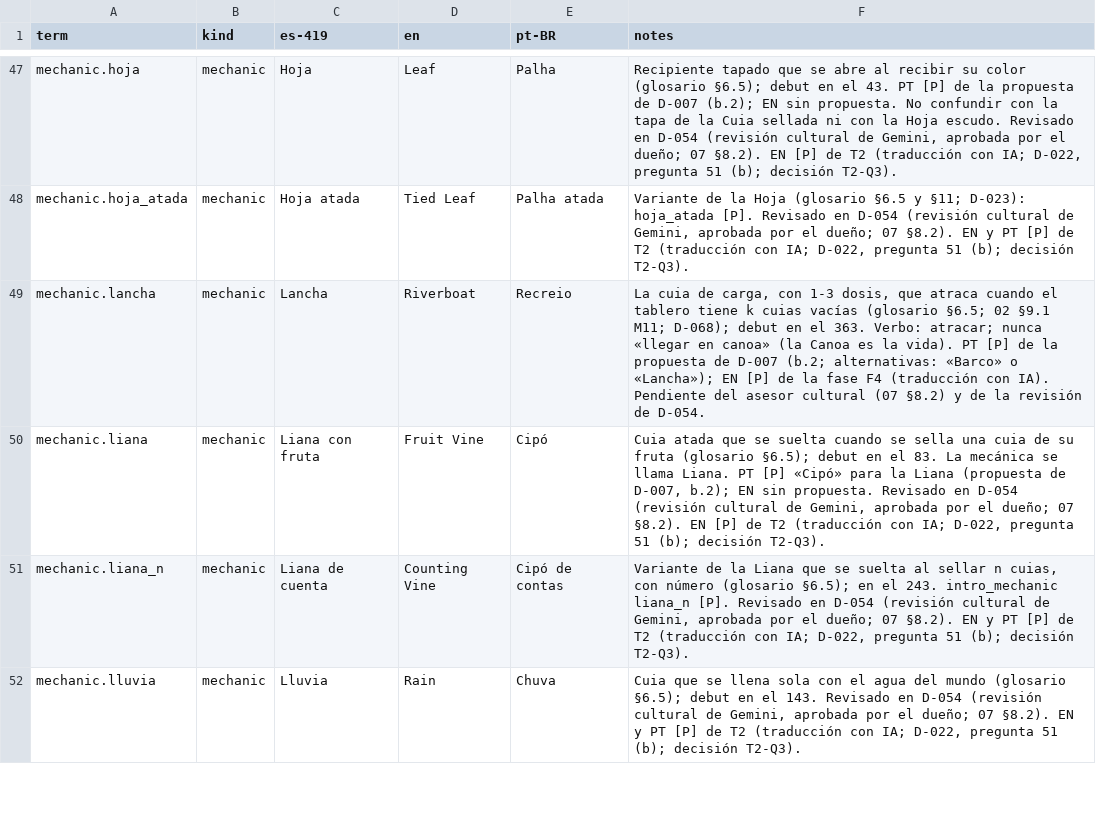
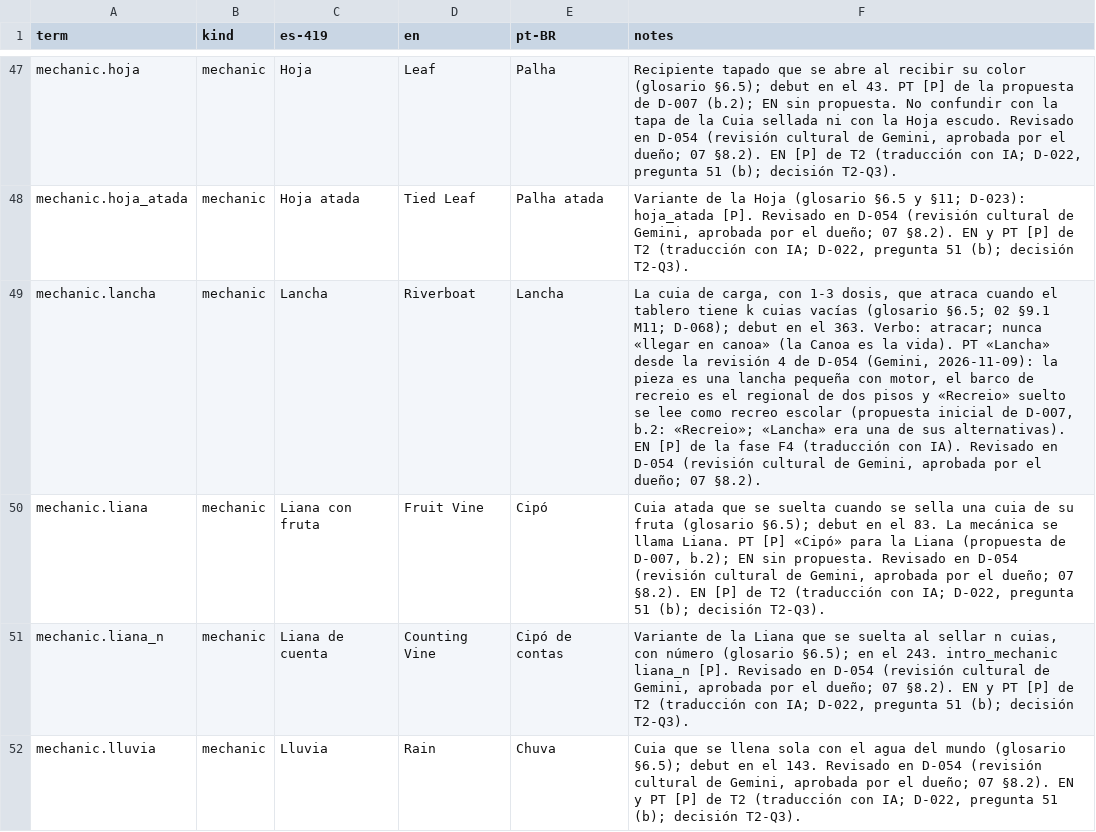
Before and after one commit to Nipko/fill-game, a CSV file: Assets/_Project/Data/Loc/glossary.csv, drawn as a sheet; only a part is shown, gaps mark what is left out; the diff names each change by its address in the sheet, - before the commit and + after, or states it on an @@ line.

```diff
--- a/Assets/_Project/Data/Loc/glossary.csv
+++ b/Assets/_Project/Data/Loc/glossary.csv
-E49 (pt-BR): Recreio
+E49 (pt-BR): Lancha
-F49 (notes): …vida). PT [P] de la propuesta de D-007 (b.2; alternativas: «Barco» o «Lancha»); EN [P] de la fase F4 (traducción con IA). Pendiente del asesor cultural (07 §8.2) y de la revisión de D-054.
+F49 (notes): …vida). PT «Lancha» desde la revisión 4 de D-054 (Gemini, 2026-11-09): la pieza es una lancha pequeña con motor, el barco de recreio es el regional de dos pisos y «Recreio» suelto se lee como recreo escolar (propuesta inicial de D-007, b.2: «Recreio»; «Lancha» era una de sus alternativas). EN [P] de la fase F4 (traducción con IA). Revisado en D-054 (revisión cultural de Gemini, aprobada por el dueño; 07 §8.2).
```
Also changed, not shown: Assets/_Project/Data/Loc/facts.csv, Assets/_Project/Data/Loc/strings.csv, 2 other files.
